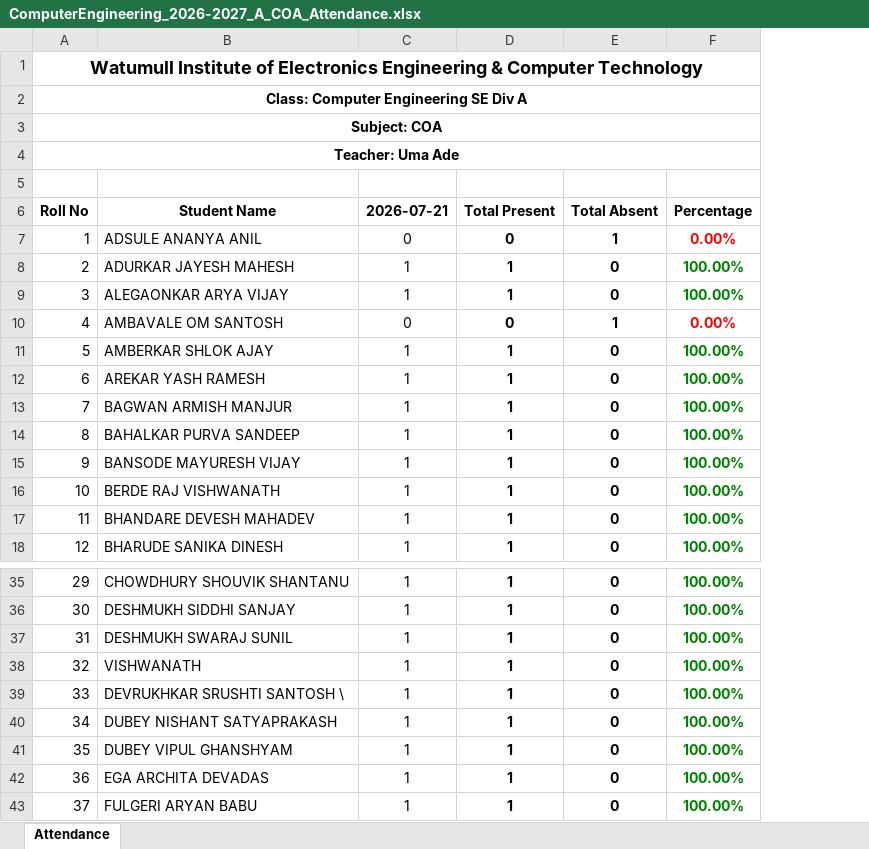
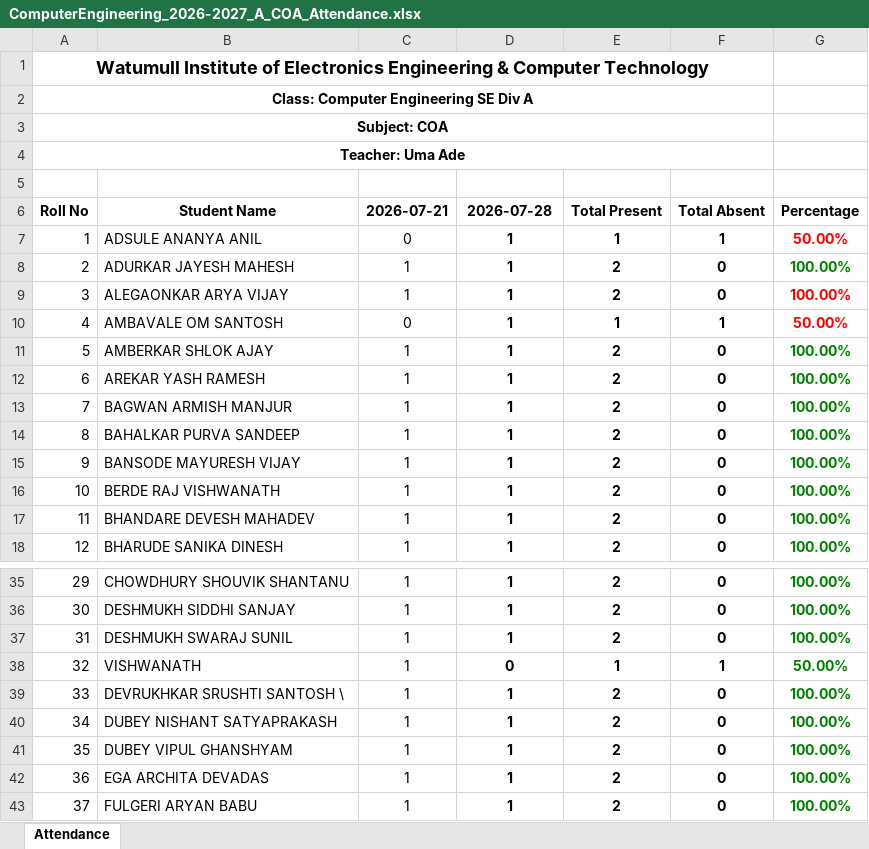
Before and after one commit to OmkarM9090/WIET_Attendence, an Excel workbook: backend/exports/attendance/ComputerEngineering_2026-2027_A_COA_Attendance.xlsx, sheet Attendance, drawn as a sheet; only a part is shown, gaps mark what is left out; values as stored, in another font and other column widths than the file's, no borders; removed rows and columns are numbered as before the commit, all else as after; the diff names each change by its address in the sheet, - before the commit and + after, or states it on an @@ line.

Commit message:
mark attendance page divide

```diff
--- a/backend/exports/attendance/ComputerEngineering_2026-2027_A_COA_Attendance.xlsx (sheet Attendance)
+++ b/backend/exports/attendance/ComputerEngineering_2026-2027_A_COA_Attendance.xlsx (sheet Attendance)
+column E (Total Present), rows 7-18: 1 | 2 | 2 | 1 | 2 | 2 | 2 | 2 | 2 | 2 | 2 | 2; rows 35-43: 2 | 2 | 2 | 1 | 2 | 2 | 2 | 2 | 2
-A1:F1 merged
+A1:F1 merged
-A2:F2 merged
+A2:F2 merged
-A3:F3 merged
+A3:F3 merged
-A4:F4 merged
+A4:F4 merged
-D6: Total Present
+D6: 2026-07-28
-D7 (2026-07-28): 0
+D7 (2026-07-28): 1
-G7 (Percentage): 0.00%
+G7 (Percentage): 50.00%
-G9 text colour: #008000
+G9 text colour: #FF0000
-D10 (2026-07-28): 0
+D10 (2026-07-28): 1
-G10 (Percentage): 0.00%
+G10 (Percentage): 50.00%
-D38 (2026-07-28): 1
+D38 (2026-07-28): 0
-F38 (Total Absent): 0
+F38 (Total Absent): 1
-G38 (Percentage): 100.00%
+G38 (Percentage): 50.00%
```
Also changed, not shown: 6 other files.
